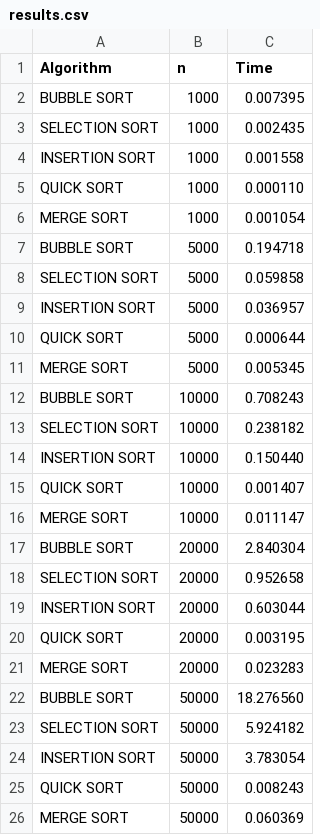
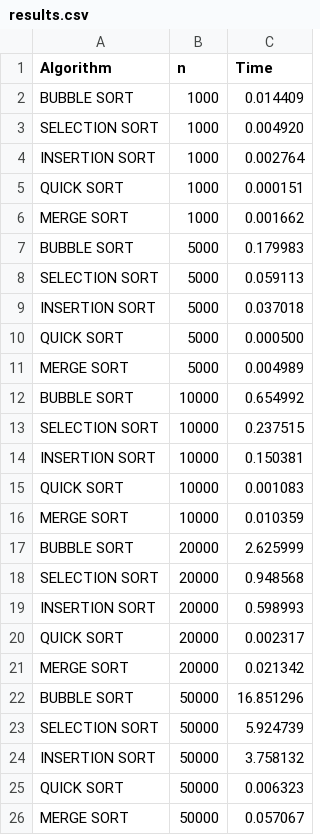
Before and after one commit to ashram15/sorting_algorithms, a CSV file: results.csv, drawn as a sheet.

```diff
--- a/results.csv
+++ b/results.csv
@@ -1,26 +1,26 @@
 Algorithm, n, Time
-BUBBLE SORT, 1000, 0.007395
-SELECTION SORT, 1000, 0.002435
-INSERTION SORT, 1000, 0.001558
-QUICK SORT, 1000, 0.000110
-MERGE SORT, 1000, 0.001054
-BUBBLE SORT, 5000, 0.194718
-SELECTION SORT, 5000, 0.059858
-INSERTION SORT, 5000, 0.036957
-QUICK SORT, 5000, 0.000644
-MERGE SORT, 5000, 0.005345
-BUBBLE SORT, 10000, 0.708243
-SELECTION SORT, 10000, 0.238182
-INSERTION SORT, 10000, 0.150440
-QUICK SORT, 10000, 0.001407
-MERGE SORT, 10000, 0.011147
-BUBBLE SORT, 20000, 2.840304
-SELECTION SORT, 20000, 0.952658
-INSERTION SORT, 20000, 0.603044
-QUICK SORT, 20000, 0.003195
-MERGE SORT, 20000, 0.023283
-BUBBLE SORT, 50000, 18.276560
-SELECTION SORT, 50000, 5.924182
-INSERTION SORT, 50000, 3.783054
-QUICK SORT, 50000, 0.008243
-MERGE SORT, 50000, 0.060369
+BUBBLE SORT, 1000, 0.014409
+SELECTION SORT, 1000, 0.004920
+INSERTION SORT, 1000, 0.002764
+QUICK SORT, 1000, 0.000151
+MERGE SORT, 1000, 0.001662
+BUBBLE SORT, 5000, 0.179983
+SELECTION SORT, 5000, 0.059113
+INSERTION SORT, 5000, 0.037018
+QUICK SORT, 5000, 0.000500
+MERGE SORT, 5000, 0.004989
+BUBBLE SORT, 10000, 0.654992
+SELECTION SORT, 10000, 0.237515
+INSERTION SORT, 10000, 0.150381
+QUICK SORT, 10000, 0.001083
+MERGE SORT, 10000, 0.010359
+BUBBLE SORT, 20000, 2.625999
+SELECTION SORT, 20000, 0.948568
+INSERTION SORT, 20000, 0.598993
+QUICK SORT, 20000, 0.002317
+MERGE SORT, 20000, 0.021342
+BUBBLE SORT, 50000, 16.851296
+SELECTION SORT, 50000, 5.924739
+INSERTION SORT, 50000, 3.758132
+QUICK SORT, 50000, 0.006323
+MERGE SORT, 50000, 0.057067
```
Also changed, not shown: 4 other files.
